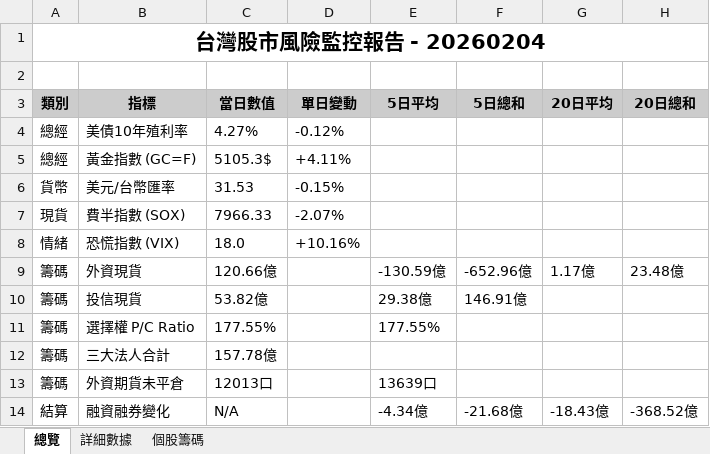
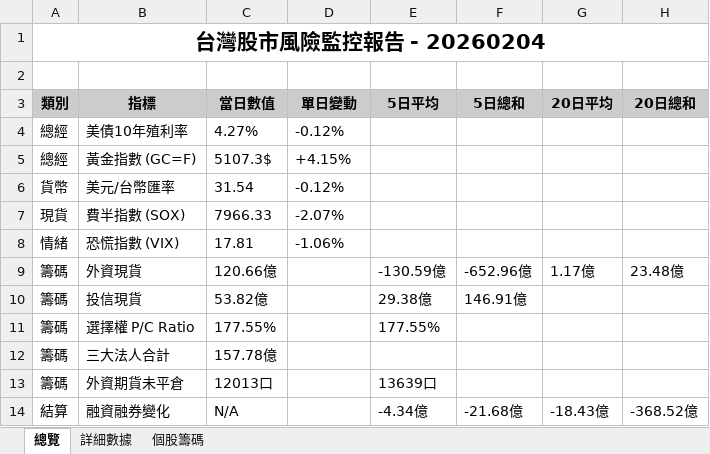
Before and after one commit to jimmyhua123/TW_stock_risk_monitor, an Excel workbook: monitor_xlsx/20260204.xlsx, sheet 總覽, drawn as a sheet; values as stored, in another font and other column widths than the file's, no borders; the diff names each change by its address in the sheet, - before the commit and + after, or states it on an @@ line.

```diff
--- a/monitor_xlsx/20260204.xlsx (sheet 總覽)
+++ b/monitor_xlsx/20260204.xlsx (sheet 總覽)
-C5 (當日數值): 5105.3$
+C5 (當日數值): 5107.3$
-D5 (單日變動): +4.11%
+D5 (單日變動): +4.15%
-C6 (當日數值): 31.53
+C6 (當日數值): 31.54
-D6 (單日變動): -0.15%
+D6 (單日變動): -0.12%
-C8 (當日數值): 18.0
+C8 (當日數值): 17.81
-D8 (單日變動): +10.16%
+D8 (單日變動): -1.06%
```
Also changed, not shown: sheet 個股籌碼, 1 other file.
